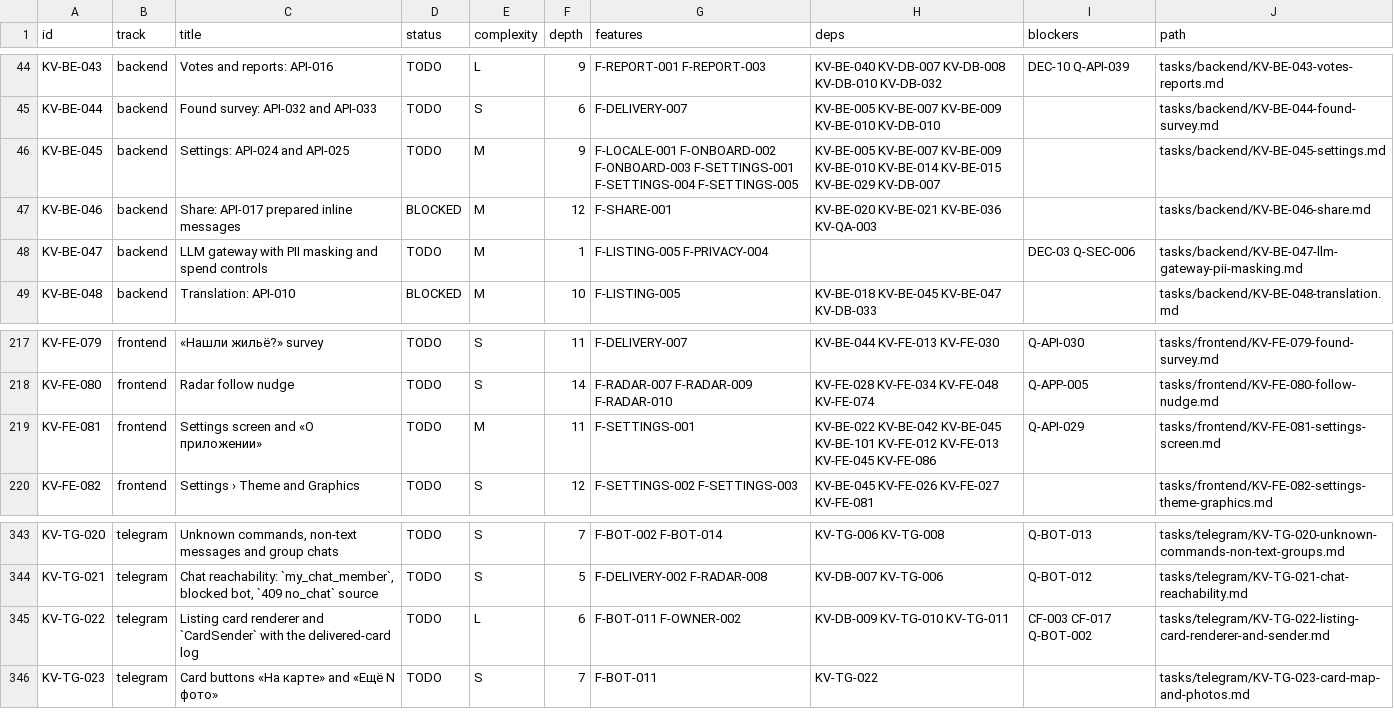
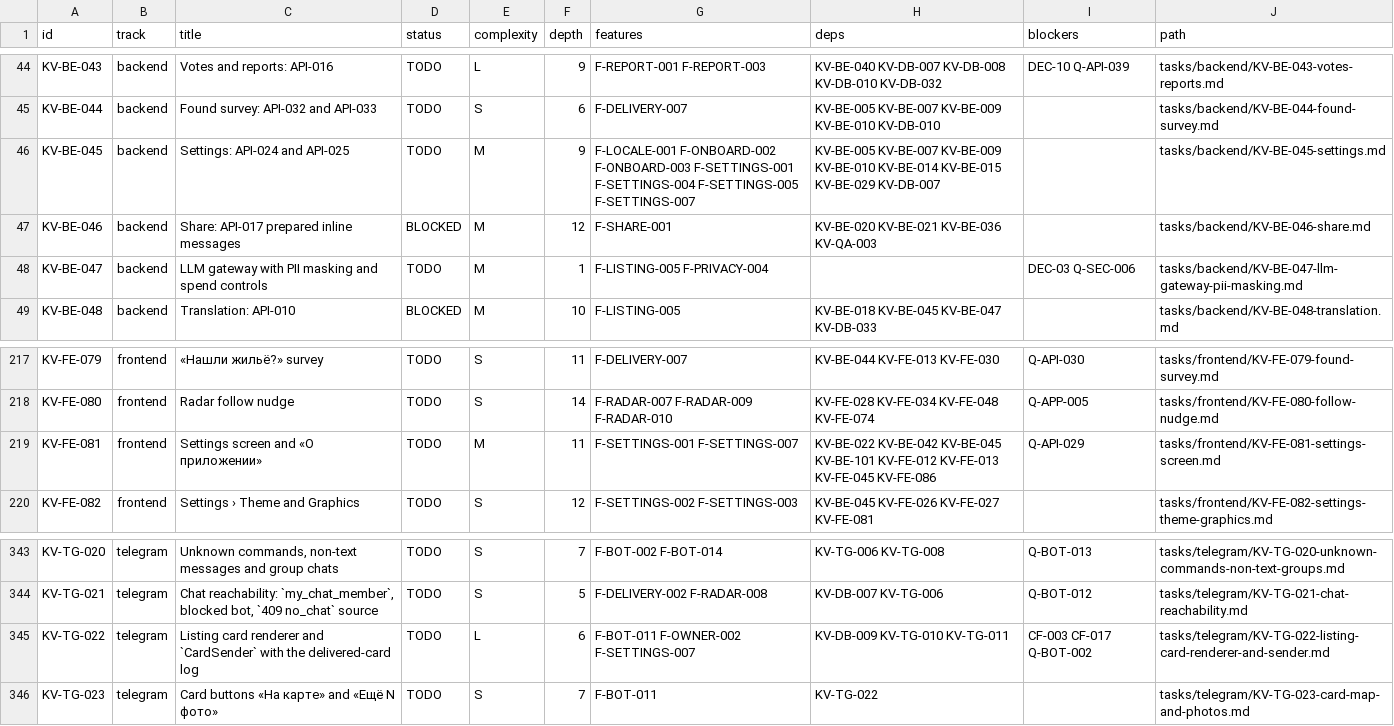
Before and after one commit to amediateam/homi, a CSV file: docs/migration/data/tasks.csv, drawn as a sheet; only a part is shown, gaps mark what is left out.

```diff
--- a/docs/migration/data/tasks.csv
+++ b/docs/migration/data/tasks.csv
@@ -45,3 +45,3 @@ KV-BE-043,backend,Votes and reports: API-016,TODO,L,9,F-REPORT-001 F-REPORT-003,
 KV-BE-044,backend,Found survey: API-032 and API-033,TODO,S,6,F-DELIVERY-007,KV-BE-005 KV-BE-007 KV-BE-009 KV-BE-010 KV-DB-010,,tasks/backend/KV-BE-044-found-survey.md
-KV-BE-045,backend,Settings: API-024 and API-025,TODO,M,9,F-LOCALE-001 F-ONBOARD-002 F-ONBOARD-003 F-SETTINGS-001 F-SETTINGS-004 F-SETTINGS-005,KV-BE-005 KV-BE-007 KV-BE-009 KV-BE-010 KV-BE-014 KV-BE-015 KV-BE-029 KV-DB-007,,tasks/backend/KV-BE-045-settings.md
+KV-BE-045,backend,Settings: API-024 and API-025,TODO,M,9,F-LOCALE-001 F-ONBOARD-002 F-ONBOARD-003 F-SETTINGS-001 F-SETTINGS-004 F-SETTINGS-005 F-SETTINGS-007,KV-BE-005 KV-BE-007 KV-BE-009 KV-BE-010 KV-BE-014 KV-BE-015 KV-BE-029 KV-DB-007,,tasks/backend/KV-BE-045-settings.md
 KV-BE-046,backend,Share: API-017 prepared inline messages,BLOCKED,M,12,F-SHARE-001,KV-BE-020 KV-BE-021 KV-BE-036 KV-QA-003,,tasks/backend/KV-BE-046-share.md
@@ -218,3 +218,3 @@ KV-FE-079,frontend,«Нашли жильё?» survey,TODO,S,11,F-DELIVERY-007,KV
 KV-FE-080,frontend,Radar follow nudge,TODO,S,14,F-RADAR-007 F-RADAR-009 F-RADAR-010,KV-FE-028 KV-FE-034 KV-FE-048 KV-FE-074,Q-APP-005,tasks/frontend/KV-FE-080-follow-nudge.md
-KV-FE-081,frontend,Settings screen and «О приложении»,TODO,M,11,F-SETTINGS-001,KV-BE-022 KV-BE-042 KV-BE-045 KV-BE-101 KV-FE-012 KV-FE-013 KV-FE-045 KV-FE-086,Q-API-029,tasks/frontend/KV-FE-081-settings-screen.md
+KV-FE-081,frontend,Settings screen and «О приложении»,TODO,M,11,F-SETTINGS-001 F-SETTINGS-007,KV-BE-022 KV-BE-042 KV-BE-045 KV-BE-101 KV-FE-012 KV-FE-013 KV-FE-045 KV-FE-086,Q-API-029,tasks/frontend/KV-FE-081-settings-screen.md
 KV-FE-082,frontend,Settings › Theme and Graphics,TODO,S,12,F-SETTINGS-002 F-SETTINGS-003,KV-BE-045 KV-FE-026 KV-FE-027 KV-FE-081,,tasks/frontend/KV-FE-082-settings-theme-graphics.md
@@ -344,3 +344,3 @@ KV-TG-020,telegram,"Unknown commands, non-text messages and group chats",TODO,S,
 KV-TG-021,telegram,"Chat reachability: `my_chat_member`, blocked bot, `409 no_chat` source",TODO,S,5,F-DELIVERY-002 F-RADAR-008,KV-DB-007 KV-TG-006,Q-BOT-012,tasks/telegram/KV-TG-021-chat-reachability.md
-KV-TG-022,telegram,Listing card renderer and `CardSender` with the delivered-card log,TODO,L,6,F-BOT-011 F-OWNER-002,KV-DB-009 KV-TG-010 KV-TG-011,CF-003 CF-017 Q-BOT-002,tasks/telegram/KV-TG-022-listing-card-renderer-and-sender.md
+KV-TG-022,telegram,Listing card renderer and `CardSender` with the delivered-card log,TODO,L,6,F-BOT-011 F-OWNER-002 F-SETTINGS-007,KV-DB-009 KV-TG-010 KV-TG-011,CF-003 CF-017 Q-BOT-002,tasks/telegram/KV-TG-022-listing-card-renderer-and-sender.md
 KV-TG-023,telegram,Card buttons «На карте» and «Ещё N фото»,TODO,S,7,F-BOT-011,KV-TG-022,,tasks/telegram/KV-TG-023-card-map-and-photos.md
```
Also changed, not shown: docs/migration/data/features.csv, docs/migration/data/ids.csv, 45 other files.
